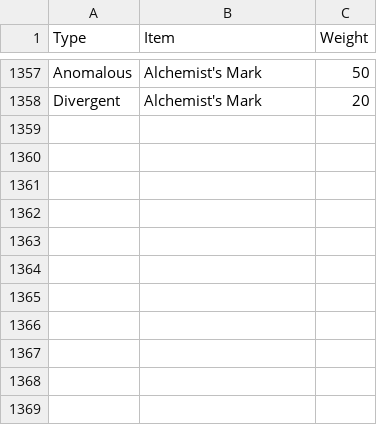
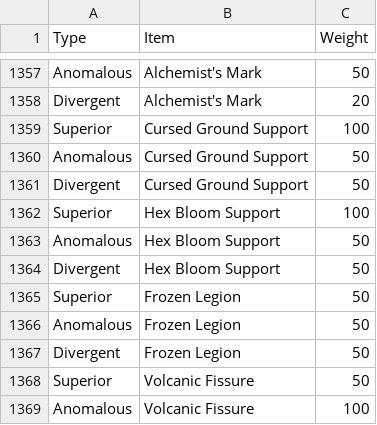
Before and after one commit to arpheno/poe, a CSV file: poe/valuation/gems/gem_quality.csv, drawn as a sheet; only a part is shown, gaps mark what is left out; the diff names each change by its address in the sheet, - before the commit and + after, or states it on an @@ line.

```diff
--- a/poe/valuation/gems/gem_quality.csv
+++ b/poe/valuation/gems/gem_quality.csv
+row 1359: Superior | Cursed Ground Support | 100
+row 1360: Anomalous | Cursed Ground Support | 50
+row 1361: Divergent | Cursed Ground Support | 50
+row 1362: Superior | Hex Bloom Support | 100
+row 1363: Anomalous | Hex Bloom Support | 50
+row 1364: Divergent | Hex Bloom Support | 50
+row 1365: Superior | Frozen Legion | 50
+row 1366: Anomalous | Frozen Legion | 50
+row 1367: Divergent | Frozen Legion | 50
+row 1368: Superior | Volcanic Fissure | 50
+row 1369: Anomalous | Volcanic Fissure | 100
```
Also changed, not shown: 1 other file.
